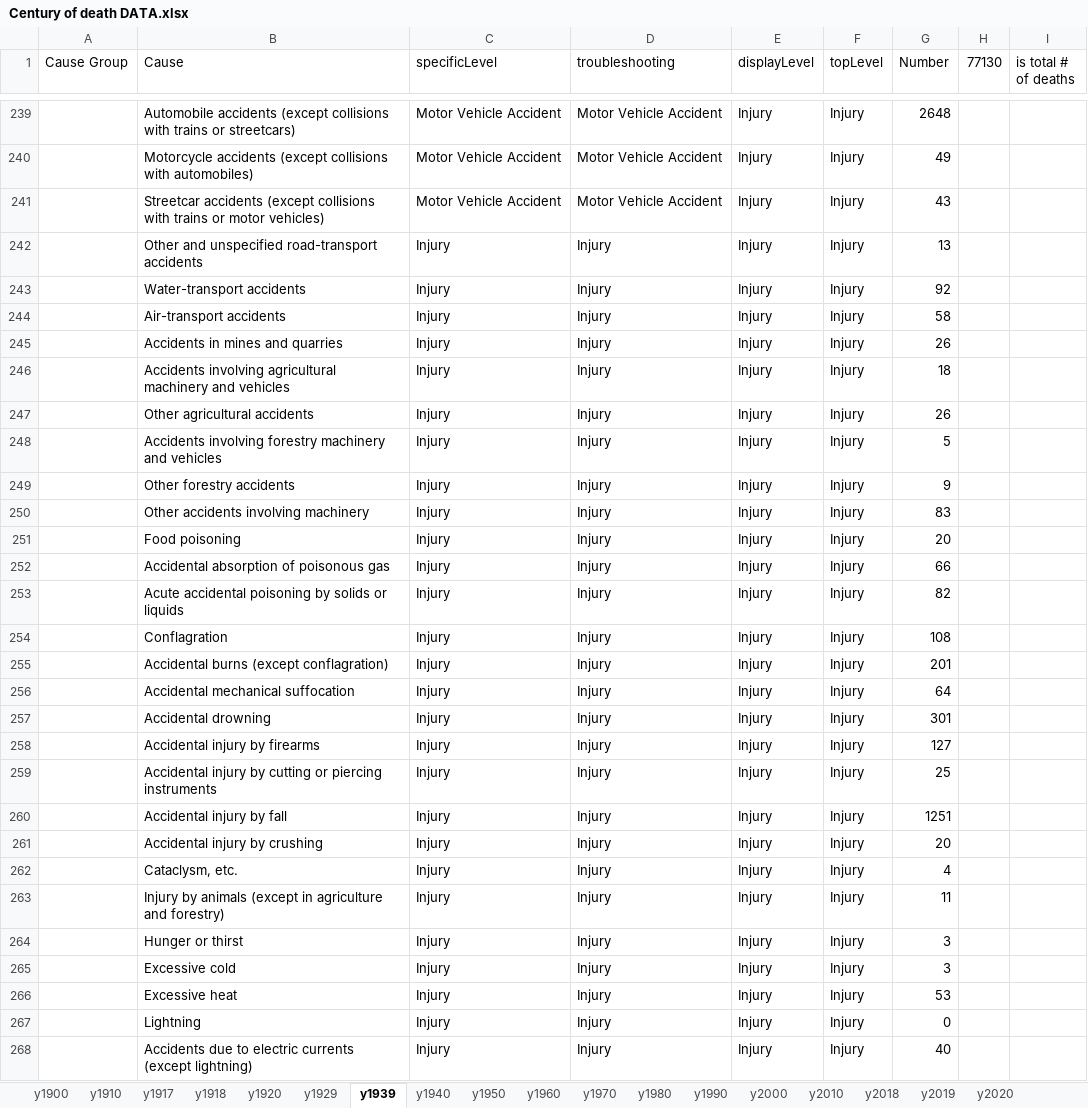
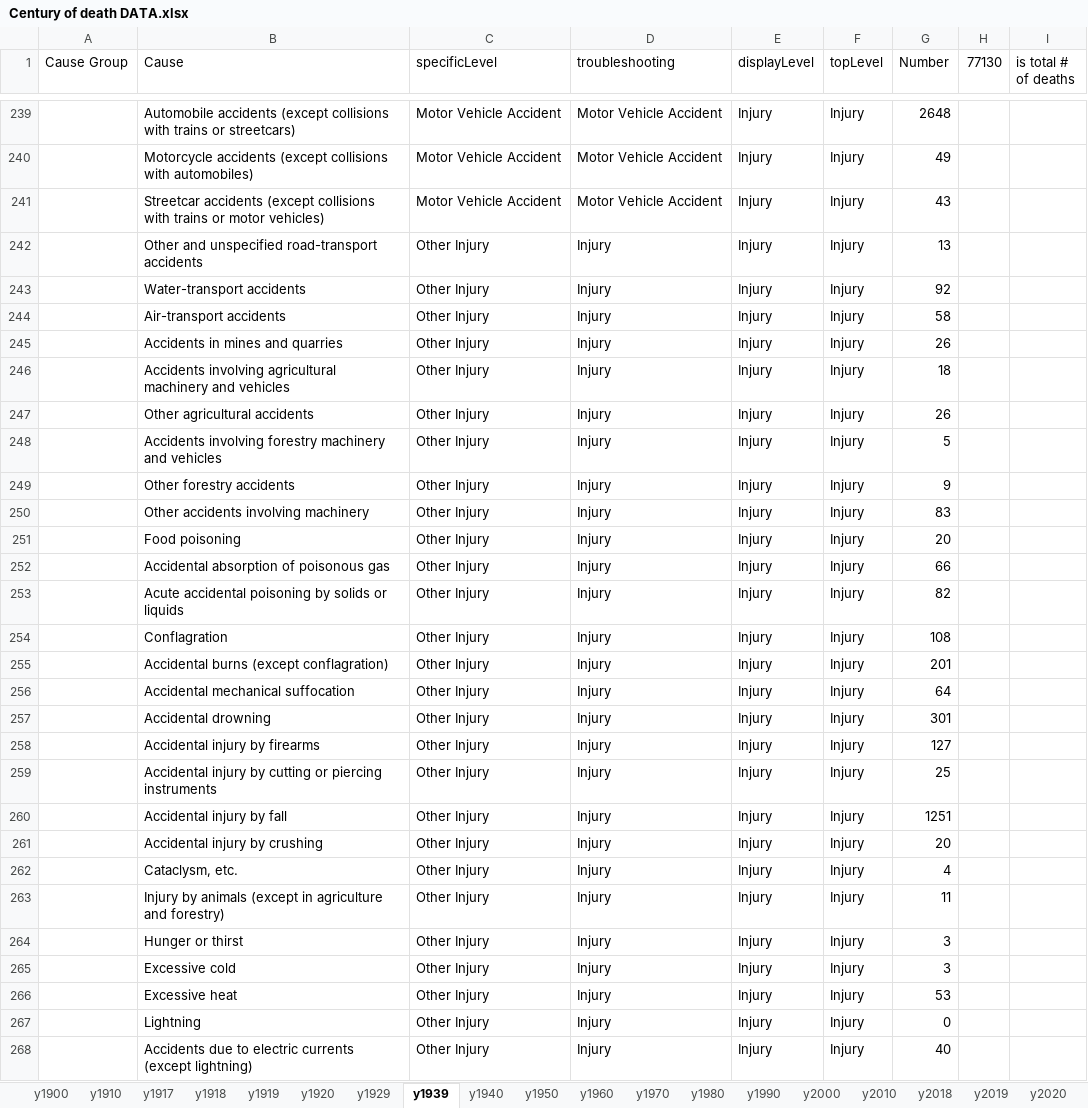
Before and after one commit to mcSamuelDataSci/120_years_of_death, an Excel workbook: Century of death DATA.xlsx, sheet y1939, drawn as a sheet; only a part is shown, gaps mark what is left out; values as stored, in another font and other column widths than the file's, no borders; conditional formats not drawn; the diff covers the shown part only; the diff names each change by its address in the sheet, - before the commit and + after, or states it on an @@ line.

Commit message:
1919 added to excel and R, some changes made to description, and other adjustments.

```diff
--- a/Century of death DATA.xlsx (sheet y1939)
+++ b/Century of death DATA.xlsx (sheet y1939)
+sheet tab: y1919
-C242:C268 (specificLevel): Injury
+C242:C268 (specificLevel): Other Injury
```
Also changed, not shown: 17 edited cells elsewhere in this sheet, sheet y1929, sheet y1920, sheet y1918, sheet y1910, sheet y1917, sheet y1990, 13 more sheets, other sheet tabs, formulas that keep their value, 1 other file.
